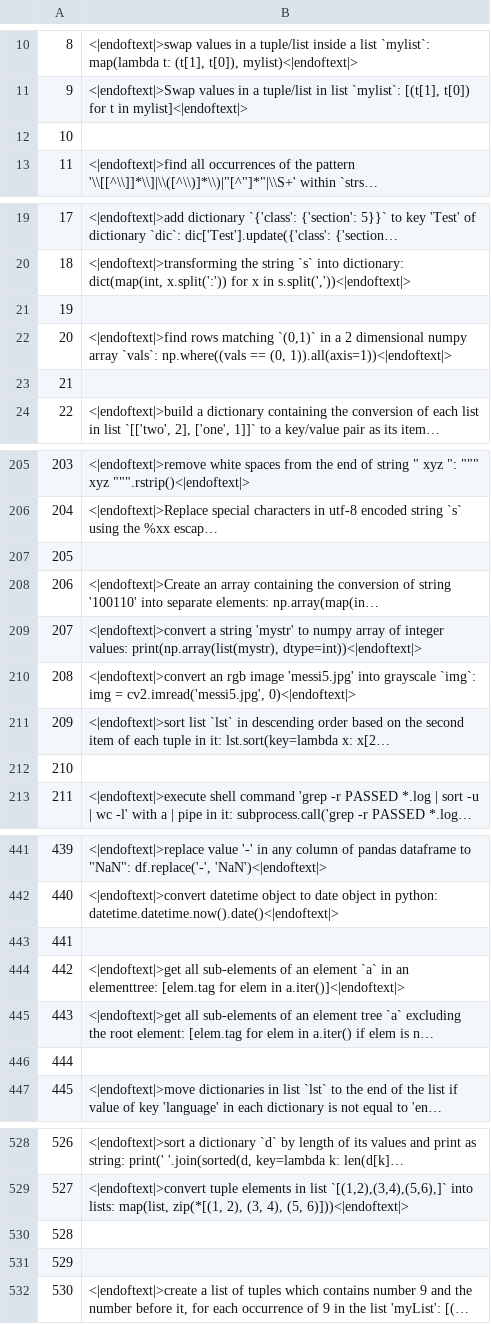
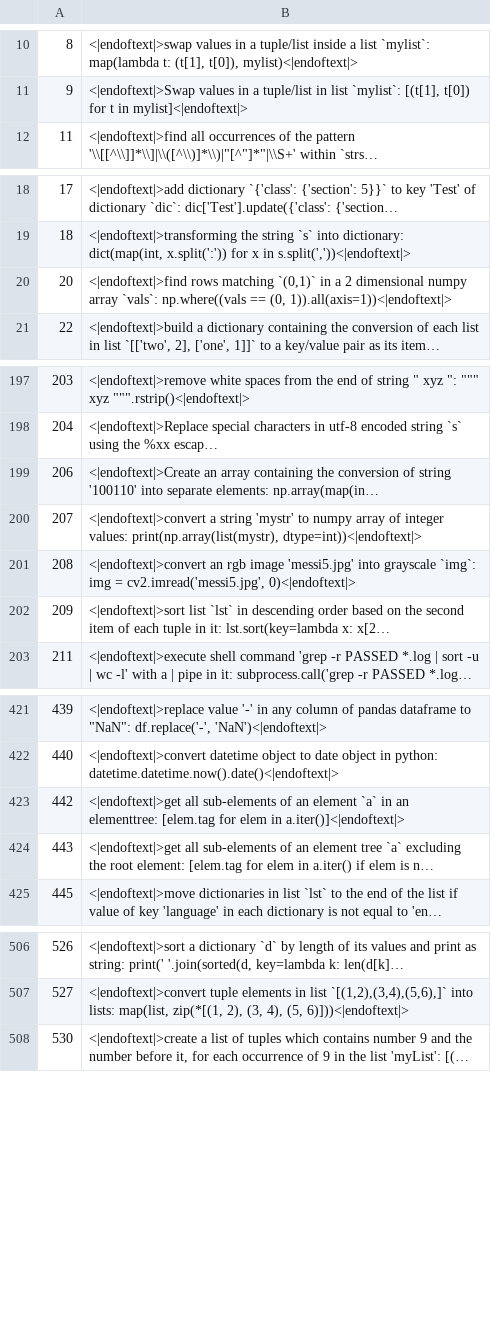
Before and after one commit to nursei7/Capstone-training-data, a CSV file: train.csv, drawn as a sheet; only a part is shown, gaps mark what is left out; long unchanged cells end in …; the diff covers the shown part only; the diff names each change by its address in the sheet, - before the commit and + after, or states it on an @@ line.

Commit message:
cleaner data

```diff
--- a/train.csv
+++ b/train.csv
-row 12: 10
-row 21: 19
-row 23: 21
-row 207: 205
-row 212: 210
-row 443: 441
-row 446: 444
-row 530: 528
-row 531: 529
```
Also changed, not shown: 70 removed rows elsewhere in this file, validation.csv.
